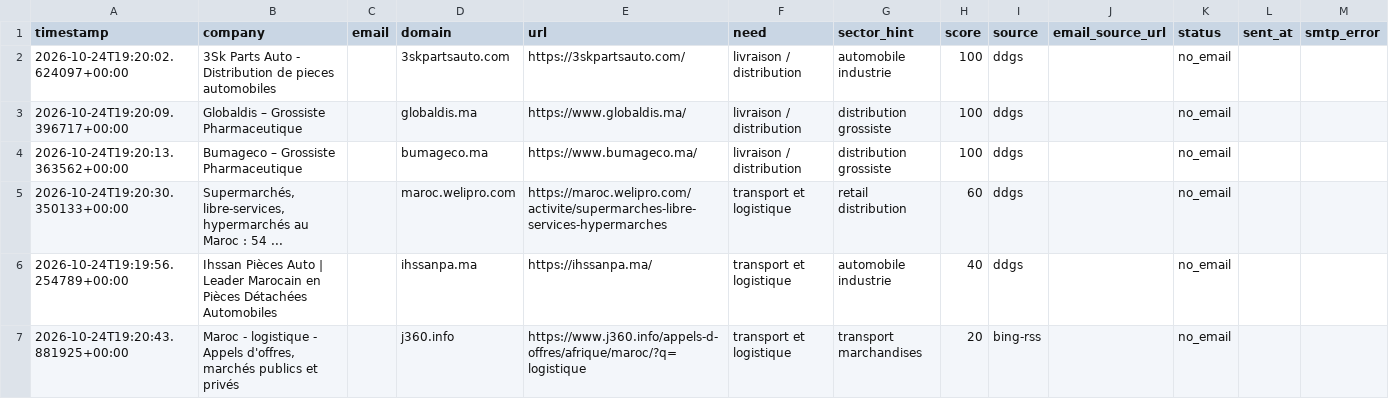
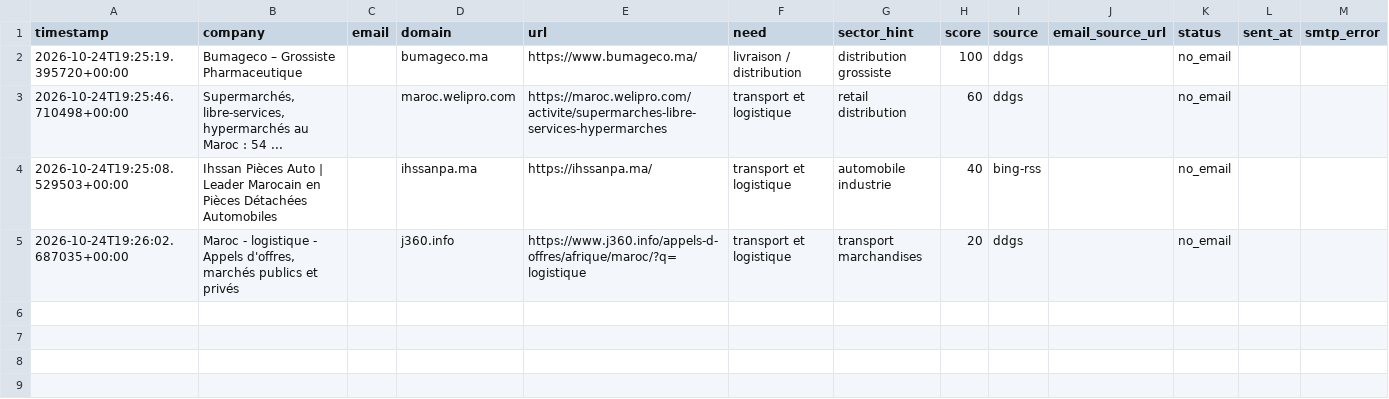
Before and after one commit to OMAR3689/OMAR3689, a CSV file: transport-lead-agent/data/leads.csv, drawn as a sheet.

```diff
--- a/transport-lead-agent/data/leads.csv
+++ b/transport-lead-agent/data/leads.csv
@@ -1,7 +1,5 @@
 timestamp,company,email,domain,url,need,sector_hint,score,source,email_source_url,status,sent_at,smtp_error
-2026-10-24T19:20:02.624097+00:00,3Sk Parts Auto - Distribution de pieces automobiles,,3skpartsauto.com,https://3skpartsauto.com/,livraison / distribution,automobile industrie,100,ddgs,,no_email,,
-2026-10-24T19:20:09.396717+00:00,Globaldis – Grossiste Pharmaceutique,,globaldis.ma,https://www.globaldis.ma/,livraison / distribution,distribution grossiste,100,ddgs,,no_email,,
-2026-10-24T19:20:13.363562+00:00,Bumageco – Grossiste Pharmaceutique,,bumageco.ma,https://www.bumageco.ma/,livraison / distribution,distribution grossiste,100,ddgs,,no_email,,
-2026-10-24T19:20:30.350133+00:00,"Supermarchés, libre-services, hypermarchés au Maroc : 54 ...",,maroc.welipro.com,https://maroc.welipro.com/activite/supermarches-libre-services-hypermarches,transport et logistique,retail distribution,60,ddgs,,no_email,,
-2026-10-24T19:19:56.254789+00:00,Ihssan Pièces Auto | Leader Marocain en Pièces Détachées Automobiles,,ihssanpa.ma,https://ihssanpa.ma/,transport et logistique,automobile industrie,40,ddgs,,no_email,,
-2026-10-24T19:20:43.881925+00:00,"Maroc - logistique - Appels d'offres, marchés publics et privés",,j360.info,https://www.j360.info/appels-d-offres/afrique/maroc/?q=logistique,transport et logistique,transport marchandises,20,bing-rss,,no_email,,
+2026-10-24T19:25:19.395720+00:00,Bumageco – Grossiste Pharmaceutique,,bumageco.ma,https://www.bumageco.ma/,livraison / distribution,distribution grossiste,100,ddgs,,no_email,,
+2026-10-24T19:25:46.710498+00:00,"Supermarchés, libre-services, hypermarchés au Maroc : 54 ...",,maroc.welipro.com,https://maroc.welipro.com/activite/supermarches-libre-services-hypermarches,transport et logistique,retail distribution,60,ddgs,,no_email,,
+2026-10-24T19:25:08.529503+00:00,Ihssan Pièces Auto | Leader Marocain en Pièces Détachées Automobiles,,ihssanpa.ma,https://ihssanpa.ma/,transport et logistique,automobile industrie,40,bing-rss,,no_email,,
+2026-10-24T19:26:02.687035+00:00,"Maroc - logistique - Appels d'offres, marchés publics et privés",,j360.info,https://www.j360.info/appels-d-offres/afrique/maroc/?q=logistique,transport et logistique,transport marchandises,20,ddgs,,no_email,,
```
Also changed, not shown: 1 other file.
